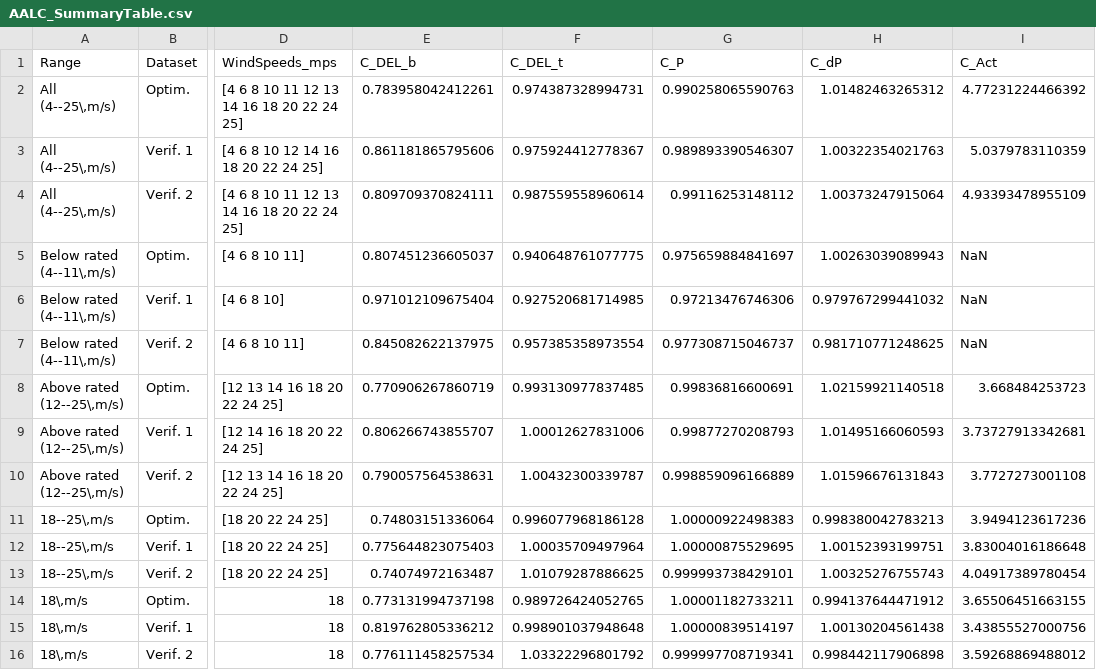
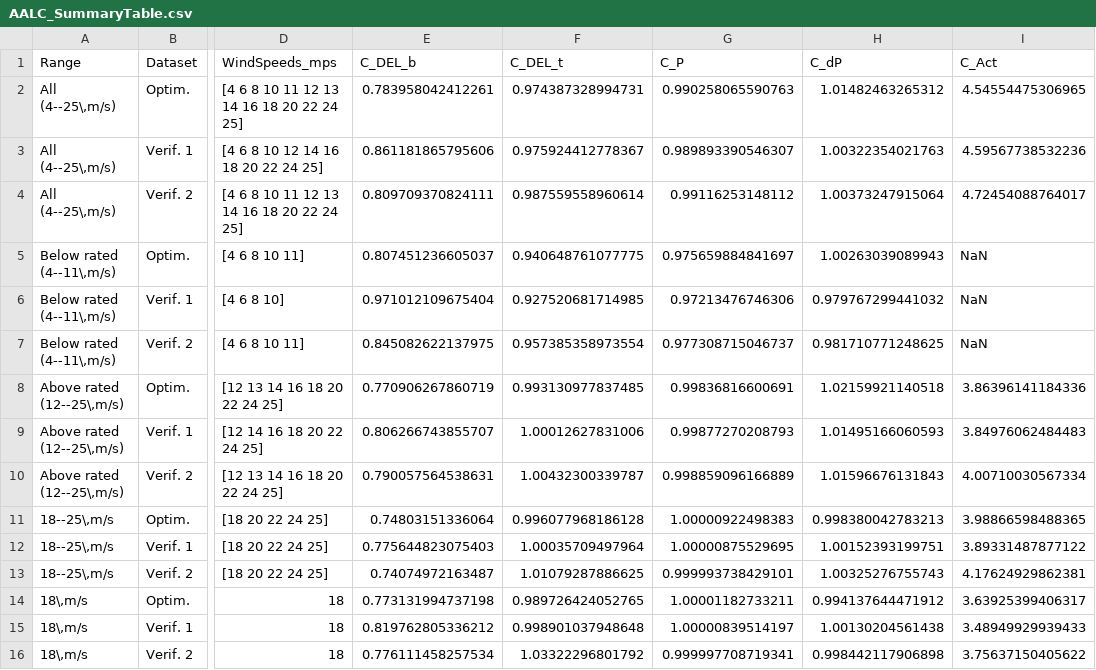
Before and after one commit to antjedittmer/Combined-IPC-TEFC-for-Load-Reduction-of-Wind-Turbines, a CSV file: Main/Results_IPC_PI_RateLimitOpt/FadeIn/AALC_SummaryTable.csv, drawn as a sheet; only a part is shown, gaps mark what is left out; the diff names each change by its address in the sheet, - before the commit and + after, or states it on an @@ line.

```diff
--- a/Main/Results_IPC_PI_RateLimitOpt/FadeIn/AALC_SummaryTable.csv
+++ b/Main/Results_IPC_PI_RateLimitOpt/FadeIn/AALC_SummaryTable.csv
-I2 (C_Act): 4.77231224466392
+I2 (C_Act): 4.54554475306965
-I3 (C_Act): 5.0379783110359
+I3 (C_Act): 4.59567738532236
-I4 (C_Act): 4.93393478955109
+I4 (C_Act): 4.72454088764017
-I8 (C_Act): 3.668484253723
+I8 (C_Act): 3.86396141184336
-I9 (C_Act): 3.73727913342681
+I9 (C_Act): 3.84976062484483
-I10 (C_Act): 3.7727273001108
+I10 (C_Act): 4.00710030567334
-I11 (C_Act): 3.9494123617236
+I11 (C_Act): 3.98866598488365
-I12 (C_Act): 3.83004016186648
+I12 (C_Act): 3.89331487877122
-I13 (C_Act): 4.04917389780454
+I13 (C_Act): 4.17624929862381
-I14 (C_Act): 3.65506451663155
+I14 (C_Act): 3.63925399406317
-I15 (C_Act): 3.43855527000756
+I15 (C_Act): 3.48949929939433
-I16 (C_Act): 3.59268869488012
+I16 (C_Act): 3.75637150405622
```
Also changed, not shown: 2 other files.
